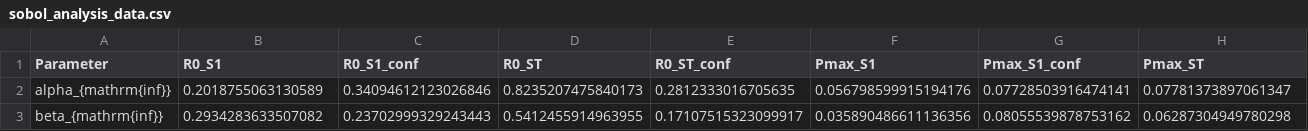
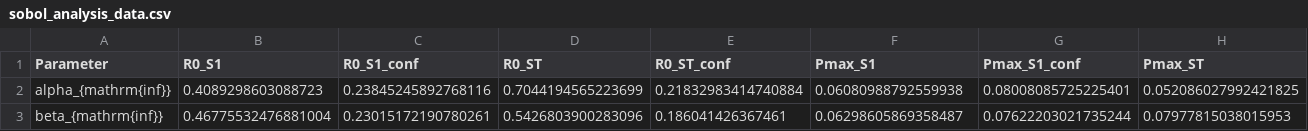
Before and after one commit to calvm32/Boolean_Networks_Ecology, a CSV file: results_and_data/sobol_analysis_data.csv, drawn as a sheet; only a part is shown; the diff covers the shown part only; the diff names each change by its address in the sheet, - before the commit and + after, or states it on an @@ line.

Commit message:
attempt parallel sobol

```diff
--- a/results_and_data/sobol_analysis_data.csv
+++ b/results_and_data/sobol_analysis_data.csv
-B2 (R0_S1): 0.2018755063130589
+B2 (R0_S1): 0.4089298603088723
-C2 (R0_S1_conf): 0.34094612123026846
+C2 (R0_S1_conf): 0.23845245892768116
-D2 (R0_ST): 0.8235207475840173
+D2 (R0_ST): 0.7044194565223699
-E2 (R0_ST_conf): 0.2812333016705635
+E2 (R0_ST_conf): 0.21832983414740884
-F2 (Pmax_S1): 0.056798599915194176
+F2 (Pmax_S1): 0.06080988792559938
-G2 (Pmax_S1_conf): 0.07728503916474141
+G2 (Pmax_S1_conf): 0.08008085725225401
-H2 (Pmax_ST): 0.07781373897061347
+H2 (Pmax_ST): 0.052086027992421825
-B3 (R0_S1): 0.2934283633507082
+B3 (R0_S1): 0.46775532476881004
-C3 (R0_S1_conf): 0.23702999329243443
+C3 (R0_S1_conf): 0.23015172190780261
-D3 (R0_ST): 0.5412455914963955
+D3 (R0_ST): 0.5426803900283096
-E3 (R0_ST_conf): 0.17107515323099917
+E3 (R0_ST_conf): 0.186041426367461
-F3 (Pmax_S1): 0.035890486611136356
+F3 (Pmax_S1): 0.06298605869358487
-G3 (Pmax_S1_conf): 0.08055539878753162
+G3 (Pmax_S1_conf): 0.07622203021735244
-H3 (Pmax_ST): 0.06287304949780298
+H3 (Pmax_ST): 0.07977815038015953
```
Also changed, not shown: 114 edited cells elsewhere in this file, 41 other files.
